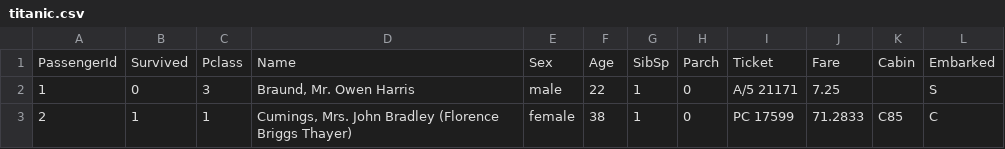
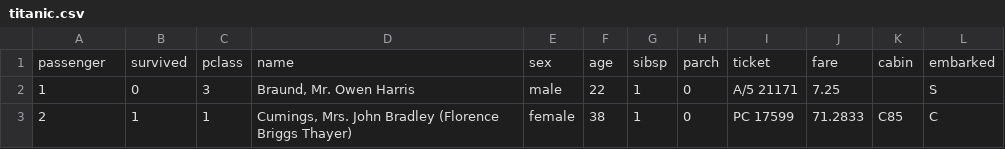
Before and after one commit to TejuOye/CausalFast, a CSV file: api/data/titanic.csv, drawn as a sheet; only a part is shown; removed rows and columns are numbered as before the commit, all else as after; the diff names each change by its address in the sheet, - before the commit and + after, or states it on an @@ line.

Commit message:
Update titanic.csv

```diff
--- a/api/data/titanic.csv
+++ b/api/data/titanic.csv
-row 1: PassengerId | Survived | Pclass | Name | Sex | Age | SibSp | Parch | Ticket | Fare | Cabin | Embarked
+row 1: passenger | survived | pclass | name | sex | age | sibsp | parch | ticket | fare | cabin | embarked
```
